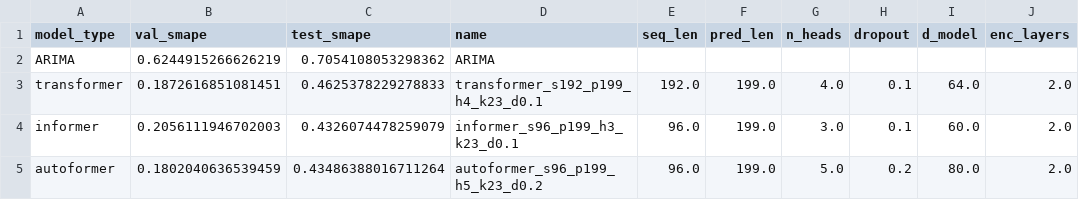
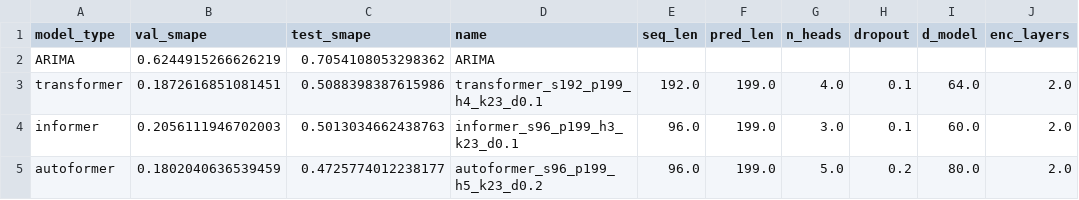
Before and after one commit to Wizak-2601/Exchange_Rate_Forecast, a CSV file: notebooks/results/final_model_comparison_table.csv, drawn as a sheet.

```diff
--- a/notebooks/results/final_model_comparison_table.csv
+++ b/notebooks/results/final_model_comparison_table.csv
@@ -2,4 +2,4 @@ model_type,val_smape,test_smape,name,seq_len,pred_len,n_heads,dropout,d_model,en
 ARIMA,0.6244915266626219,0.7054108053298362,ARIMA,,,,,,
-transformer,0.1872616851081451,0.4625378229278833,transformer_s192_p199_h4_k23_d0.1,192.0,199.0,4.0,0.1,64.0,2.0
-informer,0.2056111946702003,0.4326074478259079,informer_s96_p199_h3_k23_d0.1,96.0,199.0,3.0,0.1,60.0,2.0
-autoformer,0.1802040636539459,0.43486388016711264,autoformer_s96_p199_h5_k23_d0.2,96.0,199.0,5.0,0.2,80.0,2.0
+transformer,0.1872616851081451,0.5088398387615986,transformer_s192_p199_h4_k23_d0.1,192.0,199.0,4.0,0.1,64.0,2.0
+informer,0.2056111946702003,0.5013034662438763,informer_s96_p199_h3_k23_d0.1,96.0,199.0,3.0,0.1,60.0,2.0
+autoformer,0.1802040636539459,0.4725774012238177,autoformer_s96_p199_h5_k23_d0.2,96.0,199.0,5.0,0.2,80.0,2.0
```
Also changed, not shown: 16 other files.
